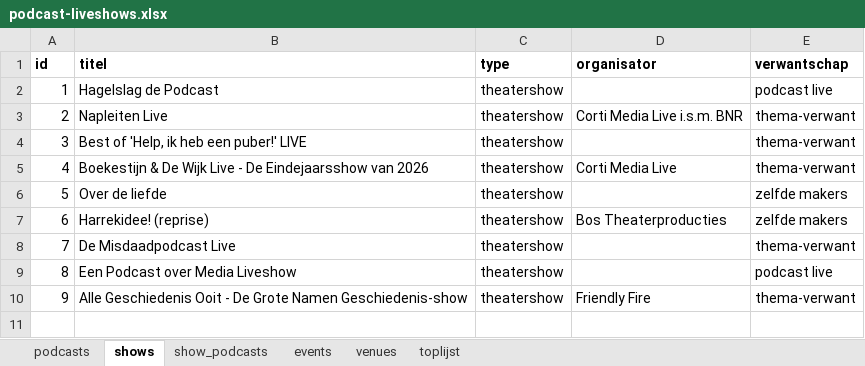
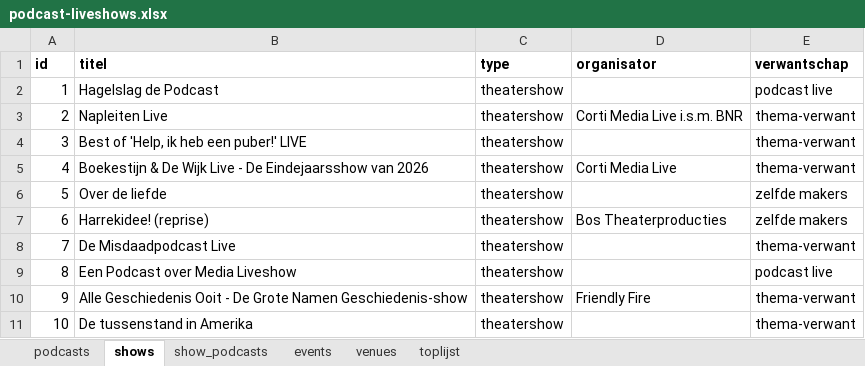
Before and after one commit to minksol-bit/podcast-liveshows, an Excel workbook: data/podcast-liveshows.xlsx, sheet shows, drawn as a sheet; values as stored, in another font and other column widths than the file's, no borders; the diff names each change by its address in the sheet, - before the commit and + after, or states it on an @@ line.

Commit message:
Amerika in 15 minuten toegevoegd + top-100 volledig nagekeken (100/100)
- Nieuwe podcast 'Amerika in 15 minuten' met show 'De tussenstand in
  Amerika' (thema-verwant), 5 data in okt-nov 2026, gevonden via
  raymondmens.nl/theater tijdens het aflopen van de top-100.
- Twee nieuwe zalen gegeocode (Parktheater Eindhoven, Stadsschouwburg
  Utrecht).
- Toplijst-tracker afgerond: alle 100 podcasts uit de Apple top-100
  zijn nu nagekeken (was 68/100). Laatste 3 rijen ingevuld: Amerika in
  15 minuten (liveshow gevonden), De Publieke Tribune (eenmalige
  NPO-uitzending 2023, geen tour), De Brand in het Landhuis (geen
  aanwijzing gevonden).
- Site herbouwd en getest (jsdom), geen fouten.

```diff
--- a/data/podcast-liveshows.xlsx (sheet shows)
+++ b/data/podcast-liveshows.xlsx (sheet shows)
+row 11: 10 | De tussenstand in Amerika | theatershow |  | thema-verwant
```
Also changed, not shown: sheet toplijst, sheet events, sheet venues, sheet podcasts, sheet show_podcasts, 7 other files.
